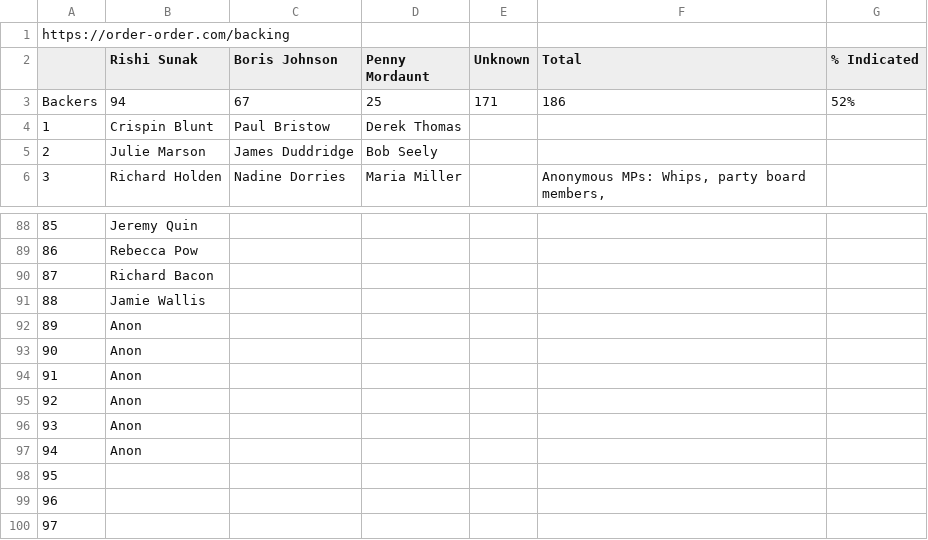
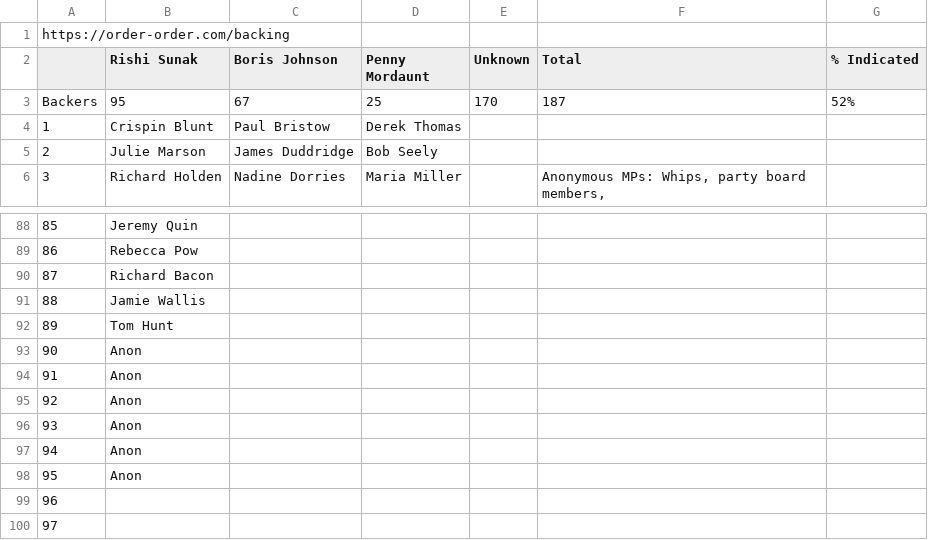
Before and after one commit to tomviner/scrape-tory-nominations, a CSV file: noms.csv, drawn as a sheet; only a part is shown, gaps mark what is left out.

```diff
--- a/noms.csv
+++ b/noms.csv
@@ -2,3 +2,3 @@ https://order-order.com/backing,,,,,,
 ,Rishi Sunak,Boris Johnson,Penny Mordaunt,Unknown,Total,% Indicated
-Backers,94,67,25,171,186,52%
+Backers,95,67,25,170,187,52%
 1,Crispin Blunt,Paul Bristow,Derek Thomas,,,
@@ -91,3 +91,3 @@ Backers,94,67,25,171,186,52%
 88,Jamie Wallis,,,,,
-89,Anon,,,,,
+89,Tom Hunt,,,,,
 90,Anon,,,,,
@@ -97,3 +97,3 @@ Backers,94,67,25,171,186,52%
 94,Anon,,,,,
-95,,,,,,
+95,Anon,,,,,
 96,,,,,,
```
